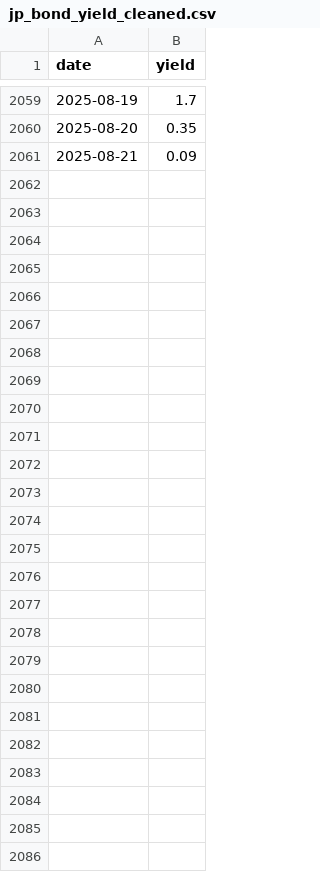
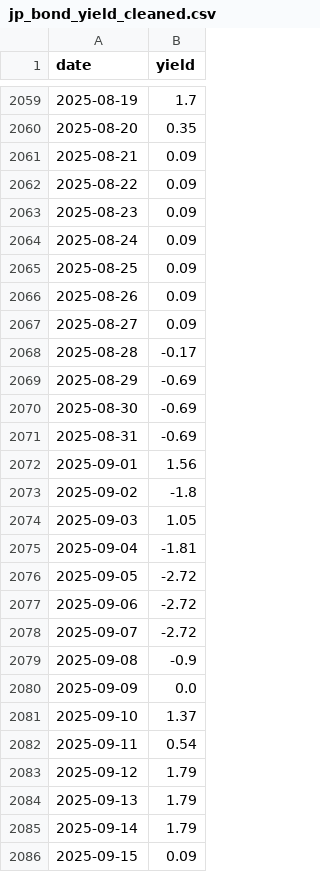
Before and after one commit to mvansan/VN-JP-MacroIndicators-Crawler, a CSV file: data/cleaned/jp_bond_yield_cleaned.csv, drawn as a sheet; only a part is shown, gaps mark what is left out; the diff names each change by its address in the sheet, - before the commit and + after, or states it on an @@ line.

```diff
--- a/data/cleaned/jp_bond_yield_cleaned.csv
+++ b/data/cleaned/jp_bond_yield_cleaned.csv
+row 2062: 2025-08-22 | 0.09
+row 2063: 2025-08-23 | 0.09
+row 2064: 2025-08-24 | 0.09
+row 2065: 2025-08-25 | 0.09
+row 2066: 2025-08-26 | 0.09
+row 2067: 2025-08-27 | 0.09
+row 2068: 2025-08-28 | -0.17
+row 2069: 2025-08-29 | -0.69
+row 2070: 2025-08-30 | -0.69
+row 2071: 2025-08-31 | -0.69
+row 2072: 2025-09-01 | 1.56
+row 2073: 2025-09-02 | -1.8
+row 2074: 2025-09-03 | 1.05
+row 2075: 2025-09-04 | -1.81
+row 2076: 2025-09-05 | -2.72
+row 2077: 2025-09-06 | -2.72
+row 2078: 2025-09-07 | -2.72
+row 2079: 2025-09-08 | -0.9
+row 2080: 2025-09-09 | 0.0
+row 2081: 2025-09-10 | 1.37
+row 2082: 2025-09-11 | 0.54
+row 2083: 2025-09-12 | 1.79
+row 2084: 2025-09-13 | 1.79
+row 2085: 2025-09-14 | 1.79
+row 2086: 2025-09-15 | 0.09
```
Also changed, not shown: data/raw/jp_bond_yield.csv.
